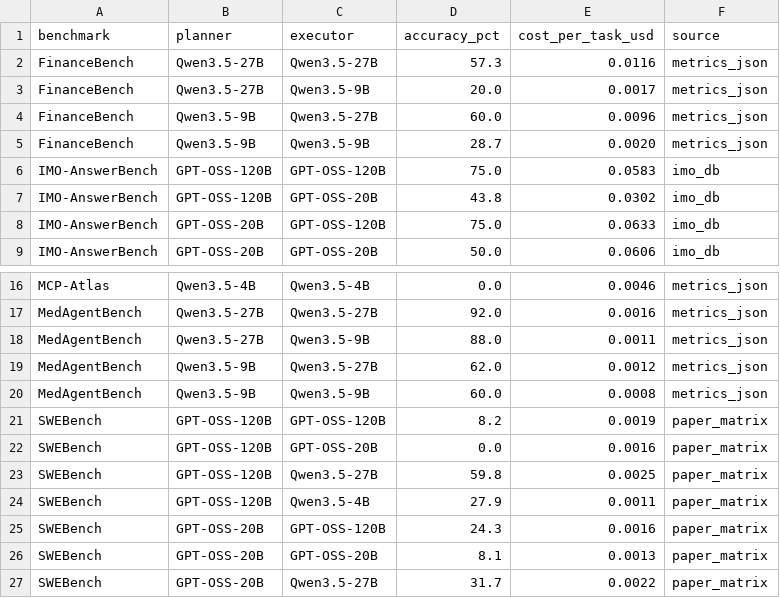
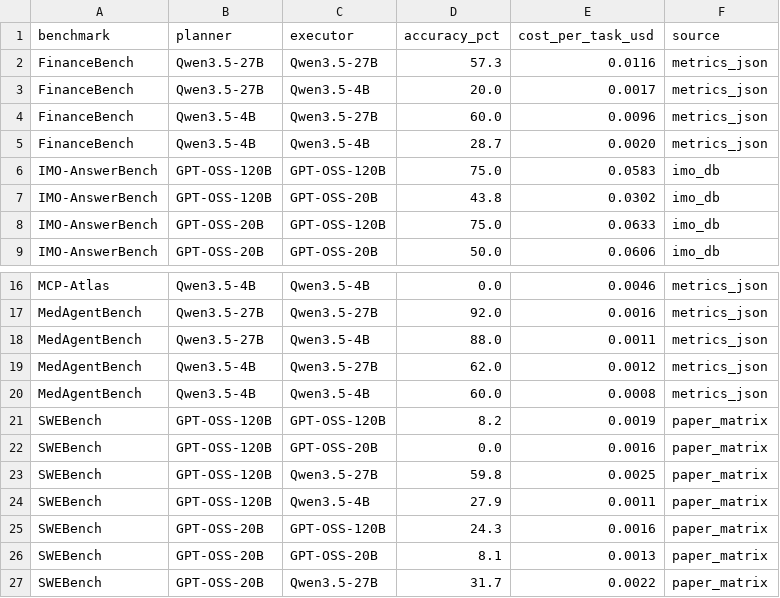
Before and after one commit to Auto-CAP/AgentCAP, a CSV file: data_self.csv, drawn as a sheet; only a part is shown, gaps mark what is left out.

```diff
--- a/data_self.csv
+++ b/data_self.csv
@@ -2,5 +2,5 @@ benchmark,planner,executor,accuracy_pct,cost_per_task_usd,source
 FinanceBench,Qwen3.5-27B,Qwen3.5-27B,57.3,0.0116,metrics_json
-FinanceBench,Qwen3.5-27B,Qwen3.5-9B,20.0,0.0017,metrics_json
-FinanceBench,Qwen3.5-9B,Qwen3.5-27B,60.0,0.0096,metrics_json
-FinanceBench,Qwen3.5-9B,Qwen3.5-9B,28.7,0.0020,metrics_json
+FinanceBench,Qwen3.5-27B,Qwen3.5-4B,20.0,0.0017,metrics_json
+FinanceBench,Qwen3.5-4B,Qwen3.5-27B,60.0,0.0096,metrics_json
+FinanceBench,Qwen3.5-4B,Qwen3.5-4B,28.7,0.0020,metrics_json
 IMO-AnswerBench,GPT-OSS-120B,GPT-OSS-120B,75.0,0.0583,imo_db
@@ -17,5 +17,5 @@ MCP-Atlas,Qwen3.5-4B,Qwen3.5-4B,0.0,0.0046,metrics_json
 MedAgentBench,Qwen3.5-27B,Qwen3.5-27B,92.0,0.0016,metrics_json
-MedAgentBench,Qwen3.5-27B,Qwen3.5-9B,88.0,0.0011,metrics_json
-MedAgentBench,Qwen3.5-9B,Qwen3.5-27B,62.0,0.0012,metrics_json
-MedAgentBench,Qwen3.5-9B,Qwen3.5-9B,60.0,0.0008,metrics_json
+MedAgentBench,Qwen3.5-27B,Qwen3.5-4B,88.0,0.0011,metrics_json
+MedAgentBench,Qwen3.5-4B,Qwen3.5-27B,62.0,0.0012,metrics_json
+MedAgentBench,Qwen3.5-4B,Qwen3.5-4B,60.0,0.0008,metrics_json
 SWEBench,GPT-OSS-120B,GPT-OSS-120B,8.2,0.0019,paper_matrix
```
Also changed, not shown: cost_accuracy_team_configs.csv, plot2_deployment_modes.csv, 1 other file.
